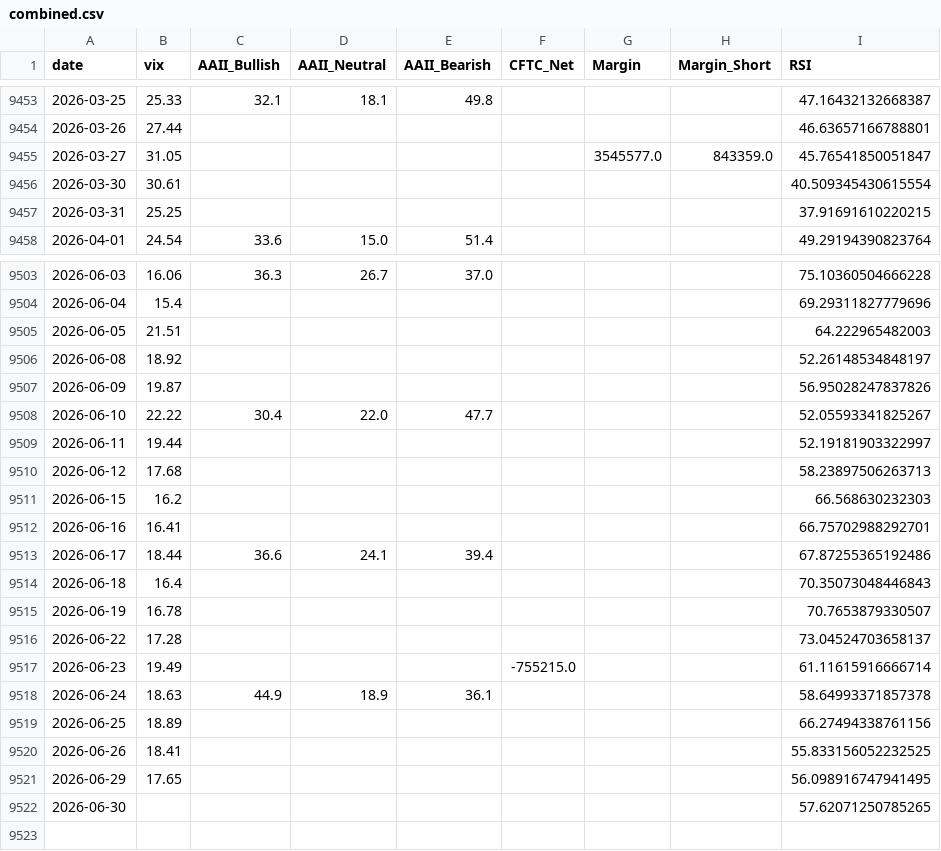
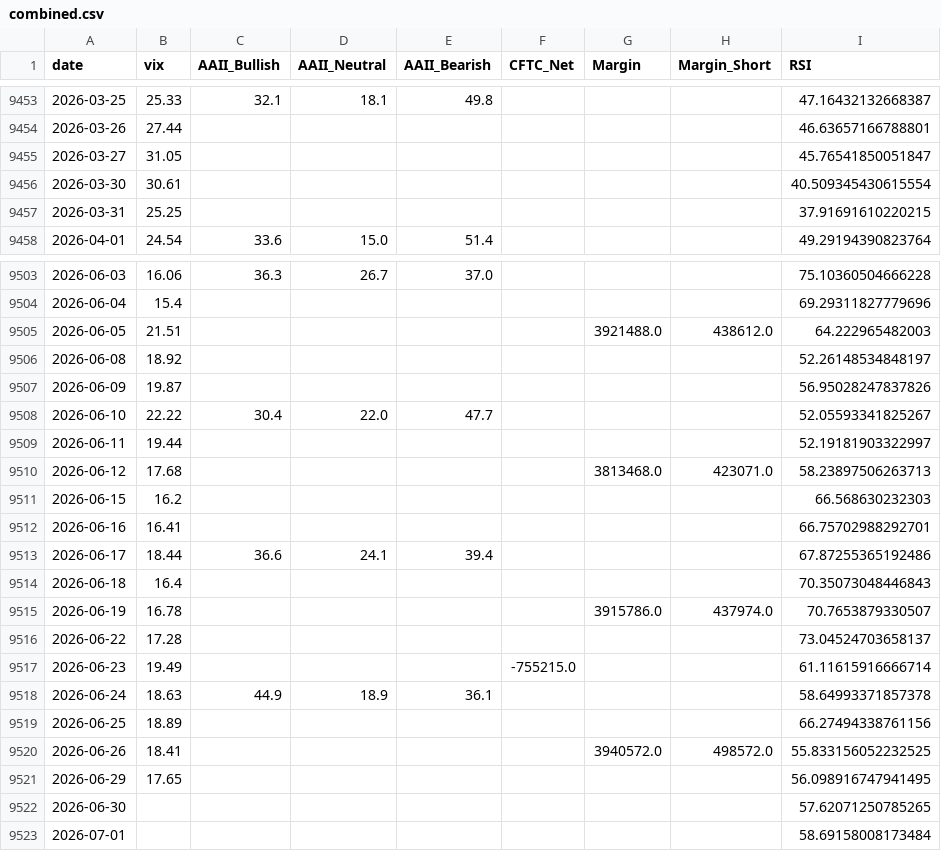
Before and after one commit to yasunogithub/market-reminder, a CSV file: data/combined.csv, drawn as a sheet; only a part is shown, gaps mark what is left out; the diff covers the shown part only.

```diff
--- a/data/combined.csv
+++ b/data/combined.csv
@@ -9454,3 +9454,3 @@
 2026-03-26,27.44,,,,,,,46.63657166788801
-2026-03-27,31.05,,,,,3545577.0,843359.0,45.76541850051847
+2026-03-27,31.05,,,,,,,45.76541850051847
 2026-03-30,30.61,,,,,,,40.509345430615554
@@ -9504,3 +9504,3 @@
 2026-06-04,15.4,,,,,,,69.29311827779696
-2026-06-05,21.51,,,,,,,64.222965482003
+2026-06-05,21.51,,,,,3921488.0,438612.0,64.222965482003
 2026-06-08,18.92,,,,,,,52.26148534848197
@@ -9509,3 +9509,3 @@
 2026-06-11,19.44,,,,,,,52.19181903322997
-2026-06-12,17.68,,,,,,,58.23897506263713
+2026-06-12,17.68,,,,,3813468.0,423071.0,58.23897506263713
 2026-06-15,16.2,,,,,,,66.568630232303
@@ -9514,3 +9514,3 @@
 2026-06-18,16.4,,,,,,,70.35073048446843
-2026-06-19,16.78,,,,,,,70.7653879330507
+2026-06-19,16.78,,,,,3915786.0,437974.0,70.7653879330507
 2026-06-22,17.28,,,,,,,73.04524703658137
@@ -9519,4 +9519,5 @@
 2026-06-25,18.89,,,,,,,66.27494338761156
-2026-06-26,18.41,,,,,,,55.833156052232525
+2026-06-26,18.41,,,,,3940572.0,498572.0,55.833156052232525
 2026-06-29,17.65,,,,,,,56.098916747941495
 2026-06-30,,,,,,,,57.62071250785265
+2026-07-01,,,,,,,,58.69158008173484
```
Also changed, not shown: 6 edited cells elsewhere in this file, data/NIKKEI_OFFICIAL_rsi.csv, data/margin_jpx.csv, 3 other files.
